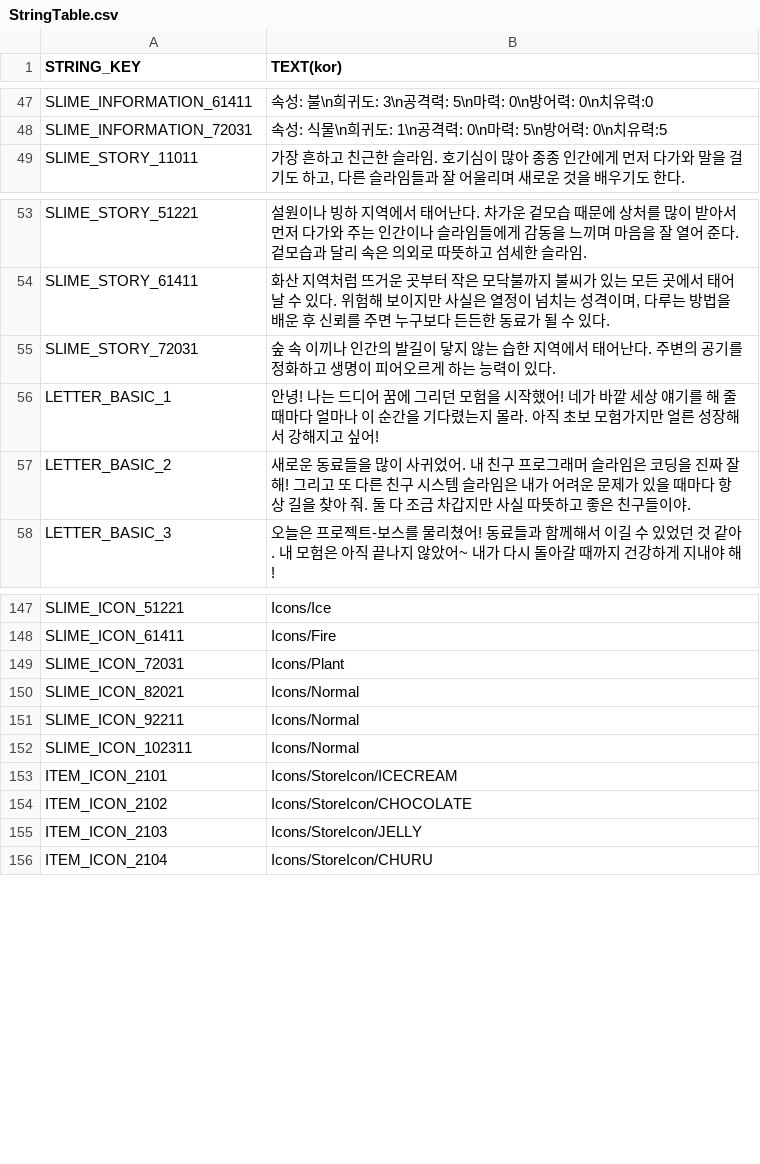
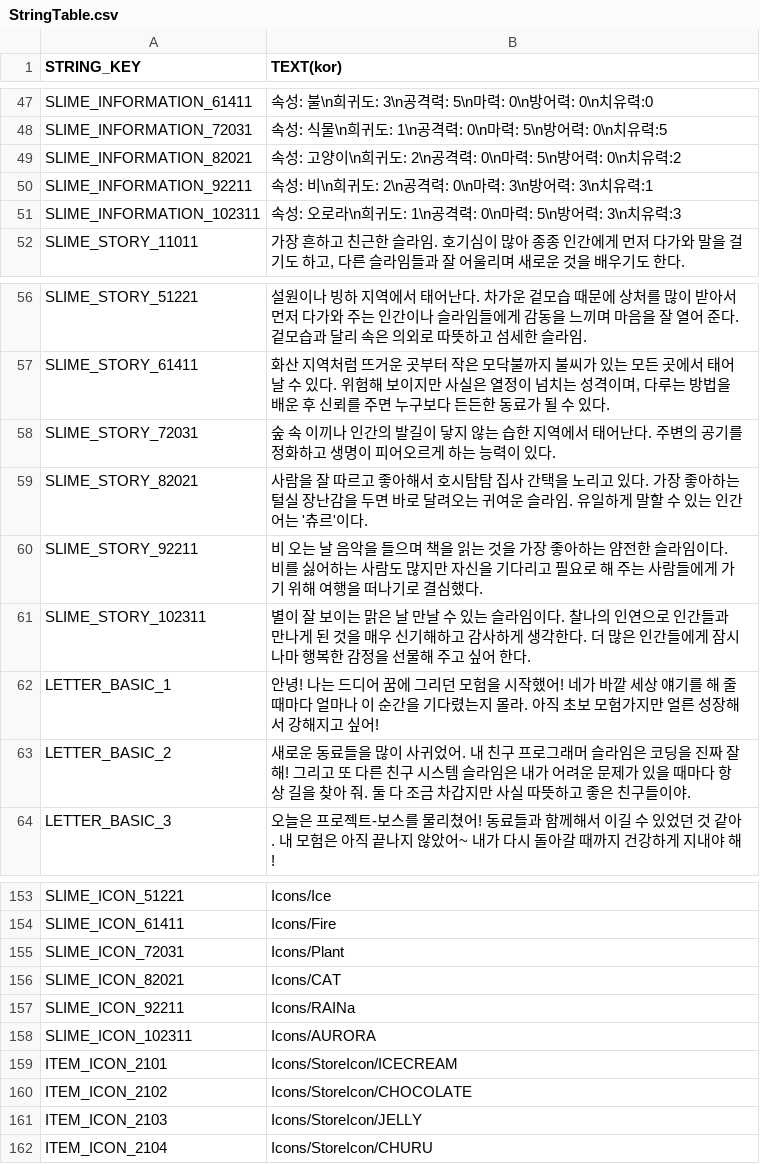
Before and after one commit to jaemoon23/Spontaneous_Slime, a CSV file: Assets/Resources/DataTable/StringTable.csv, drawn as a sheet; only a part is shown, gaps mark what is left out.

```diff
--- a/Assets/Resources/DataTable/StringTable.csv
+++ b/Assets/Resources/DataTable/StringTable.csv
@@ -48,2 +48,5 @@ SLIME_INFORMATION_61411,속성: 불\n희귀도: 3\n공격력: 5\n마력: 0\n방
 SLIME_INFORMATION_72031,속성: 식물\n희귀도: 1\n공격력: 0\n마력: 5\n방어력: 0\n치유력:5
+SLIME_INFORMATION_82021,속성: 고양이\n희귀도: 2\n공격력: 0\n마력: 5\n방어력: 0\n치유력:2
+SLIME_INFORMATION_92211,속성: 비\n희귀도: 2\n공격력: 0\n마력: 3\n방어력: 3\n치유력:1
+SLIME_INFORMATION_102311,속성: 오로라\n희귀도: 1\n공격력: 0\n마력: 5\n방어력: 3\n치유력:3
 SLIME_STORY_11011,"가장 흔하고 친근한 슬라임. 호기심이 많아 종종 인간에게 먼저 다가와 말을 걸기도 하고, 다른 슬라임들과 잘 어울리며 새로운 것을 배우기도 한다."
@@ -55,2 +58,5 @@ SLIME_STORY_61411,"화산 지역처럼 뜨거운 곳부터 작은 모닥불까
 SLIME_STORY_72031,숲 속 이끼나 인간의 발길이 닿지 않는 습한 지역에서 태어난다. 주변의 공기를 정화하고 생명이 피어오르게 하는 능력이 있다.
+SLIME_STORY_82021,사람을 잘 따르고 좋아해서 호시탐탐 집사 간택을 노리고 있다. 가장 좋아하는 털실 장난감을 두면 바로 달려오는 귀여운 슬라임. 유일하게 말할 수 있는 인간어는 '츄르'이다.
+SLIME_STORY_92211,비 오는 날 음악을 들으며 책을 읽는 것을 가장 좋아하는 얌전한 슬라임이다. 비를 싫어하는 사람도 많지만 자신을 기다리고 필요로 해 주는 사람들에게 가기 위해 여행을 떠나기로 결심했다.
+SLIME_STORY_102311,별이 잘 보이는 맑은 날 만날 수 있는 슬라임이다. 찰나의 인연으로 인간들과 만나게 된 것을 매우 신기해하고 감사하게 생각한다. 더 많은 인간들에게 잠시나마 행복한 감정을 선물해 주고 싶어 한다.
 LETTER_BASIC_1,안녕! 나는 드디어 꿈에 그리던 모험을 시작했어! 네가 바깥 세상 얘기를 해 줄 때마다 얼마나 이 순간을 기다렸는지 몰라. 아직 초보 모험가지만 얼른 성장해서 강해지고 싶어!
@@ -149,5 +155,5 @@ SLIME_ICON_61411,Icons/Fire
 SLIME_ICON_72031,Icons/Plant
-SLIME_ICON_82021,Icons/Normal
-SLIME_ICON_92211,Icons/Normal
-SLIME_ICON_102311,Icons/Normal
+SLIME_ICON_82021,Icons/CAT
+SLIME_ICON_92211,Icons/RAINa
+SLIME_ICON_102311,Icons/AURORA
 ITEM_ICON_2101,Icons/StoreIcon/ICECREAM
```
Also changed, not shown: 4 other files.
